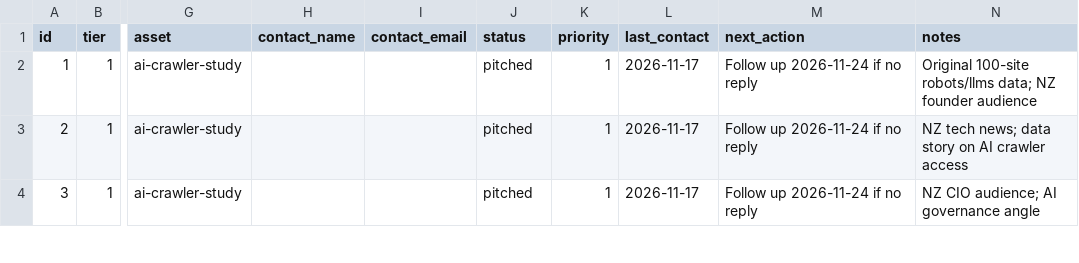
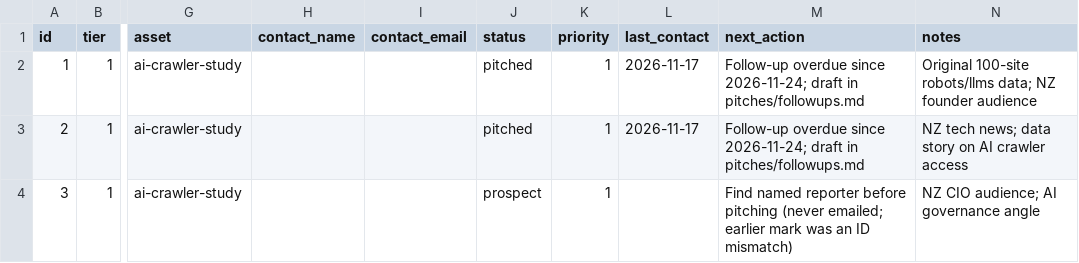
Before and after one commit to TrendiBizz/Concierge, a CSV file: scripts/seo/backlinks/prospects.csv, drawn as a sheet; only a part is shown, gaps mark what is left out; the diff covers the shown part only; the diff names each change by its address in the sheet, - before the commit and + after, or states it on an @@ line.

```diff
--- a/scripts/seo/backlinks/prospects.csv
+++ b/scripts/seo/backlinks/prospects.csv
-M2:M3 (next_action): Follow up 2026-11-24 if no reply
+M2:M3 (next_action): Follow-up overdue since 2026-11-24; draft in pitches/followups.md
-J4 (status): pitched
+J4 (status): prospect
-L4 (last_contact): 2026-11-17
+L4 (last_contact): (empty)
-M4 (next_action): Follow up 2026-11-24 if no reply
+M4 (next_action): Find named reporter before pitching (never emailed; earlier mark was an ID mismatch)
```
Also changed, not shown: 4 removed rows and 10 edited cells elsewhere in this file, scripts/seo/backlinks/outreach.csv, 3 other files.
